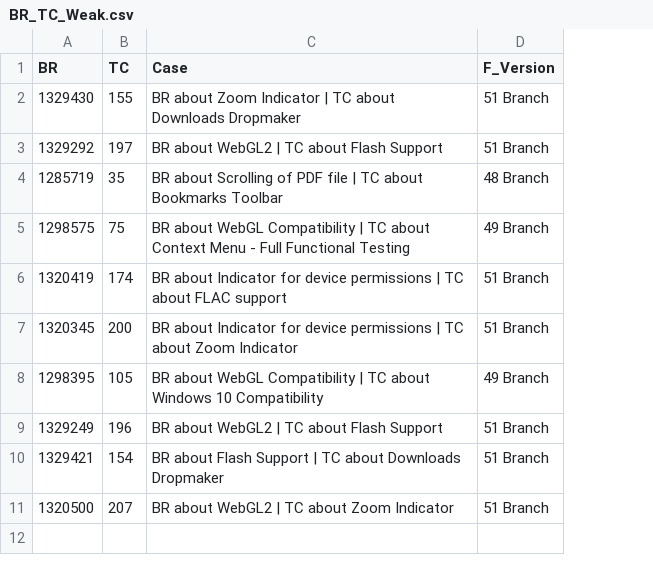
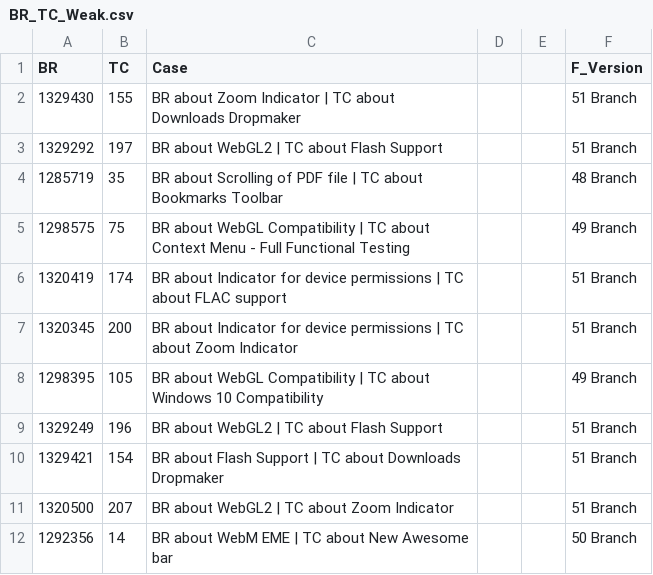
Before and after one commit to Pointpt/trace-link-recovery-study, a CSV file: data/mozilla_firefox_v2/firefoxDataset/oracle/output/BR_TC_Weak.csv, drawn as a sheet; the diff names each change by its address in the sheet, - before the commit and + after, or states it on an @@ line.

Commit message:
BR_TC_Strong. BR_TC_Weak and BR_TC_Mix revised

```diff
--- a/data/mozilla_firefox_v2/firefoxDataset/oracle/output/BR_TC_Weak.csv
+++ b/data/mozilla_firefox_v2/firefoxDataset/oracle/output/BR_TC_Weak.csv
+column D, empty
+column E, empty
+row 12: 1292356 | 14 | BR about WebM EME | TC about New Awesome bar |  |  | 50 Branch
```
